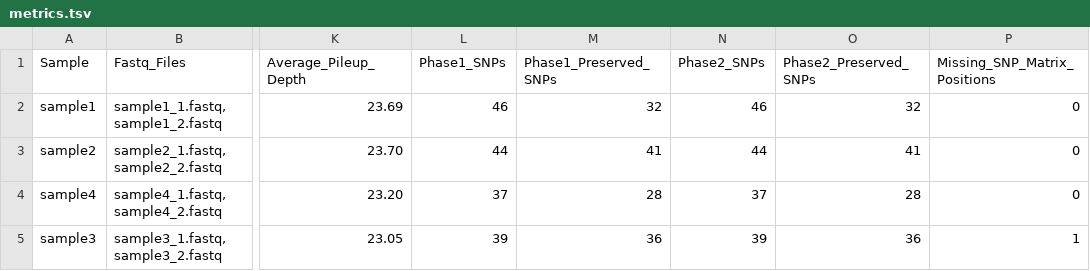
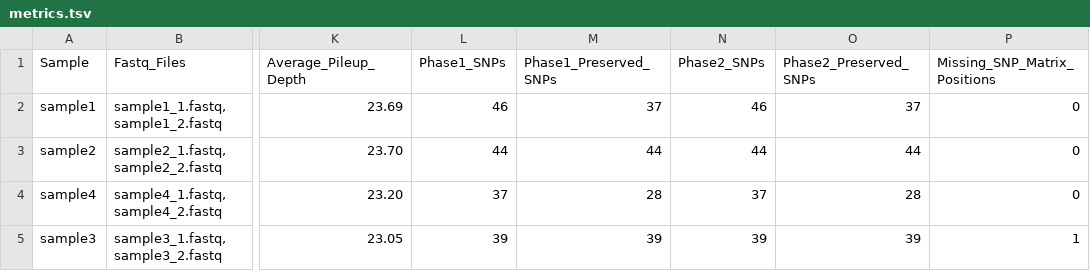
Before and after one commit to CFSAN-Biostatistics/snp-pipeline, a TSV file: snppipeline/data/lambdaVirusExpectedResults/metrics.tsv, drawn as a sheet; only a part is shown, gaps mark what is left out; the diff names each change by its address in the sheet, - before the commit and + after, or states it on an @@ line.

```diff
--- a/snppipeline/data/lambdaVirusExpectedResults/metrics.tsv
+++ b/snppipeline/data/lambdaVirusExpectedResults/metrics.tsv
-M2 (Phase1_Preserved_SNPs): 32
+M2 (Phase1_Preserved_SNPs): 37
-O2 (Phase2_Preserved_SNPs): 32
+O2 (Phase2_Preserved_SNPs): 37
-M3 (Phase1_Preserved_SNPs): 41
+M3 (Phase1_Preserved_SNPs): 44
-O3 (Phase2_Preserved_SNPs): 41
+O3 (Phase2_Preserved_SNPs): 44
-M5 (Phase1_Preserved_SNPs): 36
+M5 (Phase1_Preserved_SNPs): 39
-O5 (Phase2_Preserved_SNPs): 36
+O5 (Phase2_Preserved_SNPs): 39
```
Also changed, not shown: snppipeline/data/agonaExpectedResults/metrics.tsv, snppipeline/data/agonaExpectedResults/snp_distance_matrix_preserved.tsv, 48 other files.
